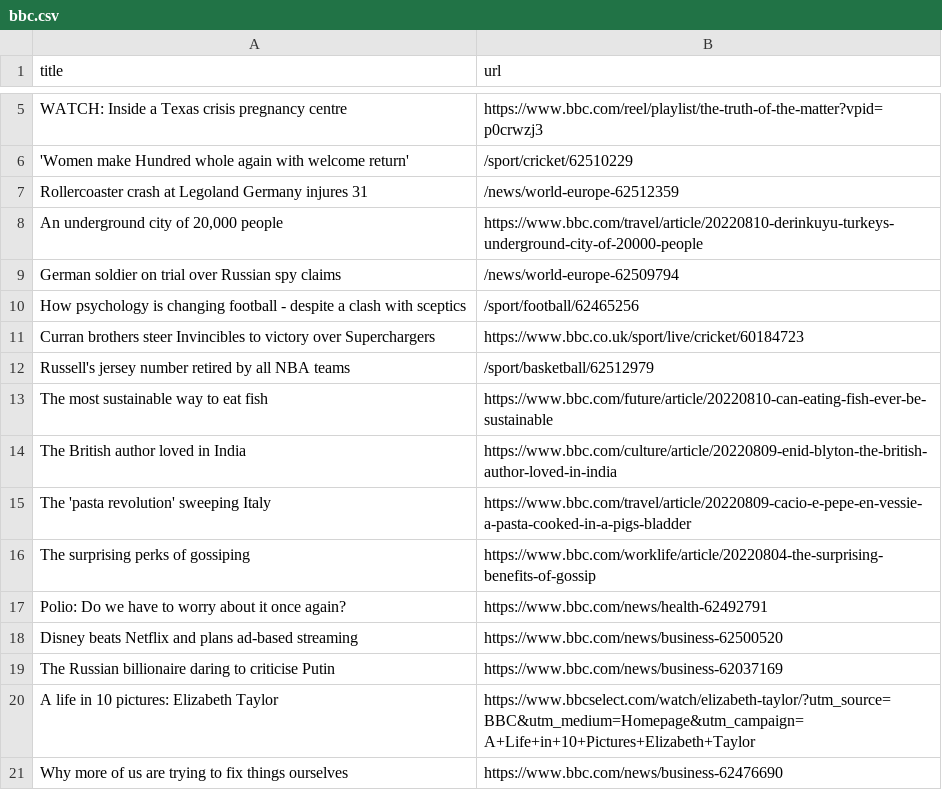
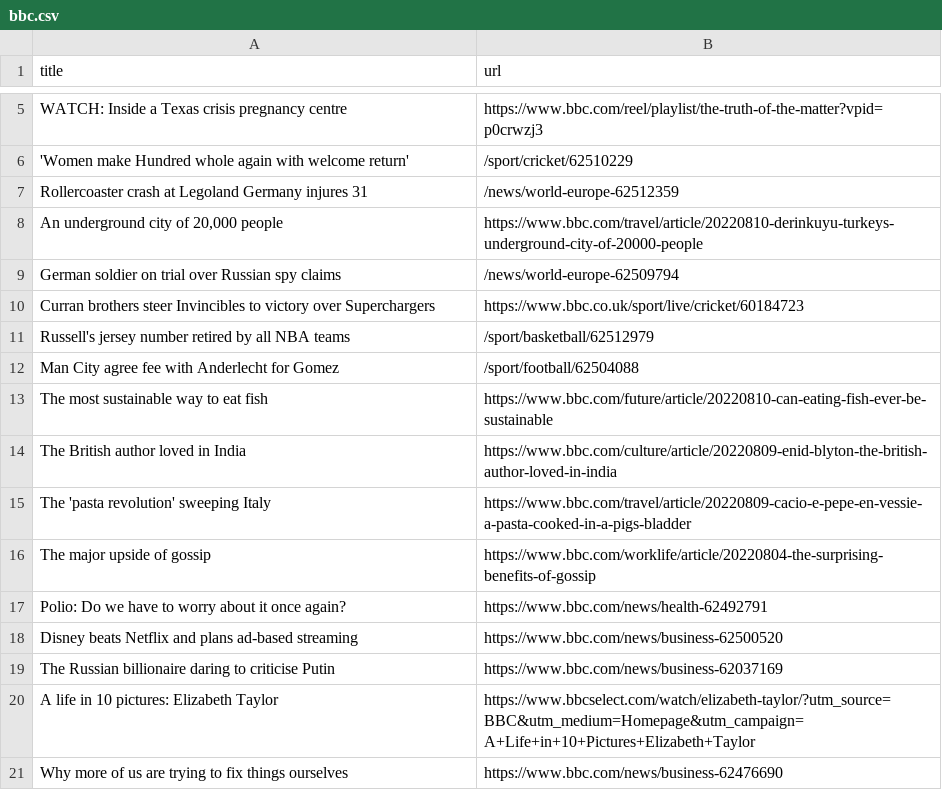
Before and after one commit to Danihisp/automatic-scraper-bbc-main, a CSV file: bbc.csv, drawn as a sheet; only a part is shown, gaps mark what is left out.

```diff
--- a/bbc.csv
+++ b/bbc.csv
@@ -9,5 +9,5 @@ Rollercoaster crash at Legoland Germany injures 31,/news/world-europe-62512359
 German soldier on trial over Russian spy claims,/news/world-europe-62509794
-How psychology is changing football - despite a clash with sceptics,/sport/football/62465256
 Curran brothers steer Invincibles to victory over Superchargers,https://www.bbc.co.uk/sport/live/cricket/60184723
 Russell's jersey number retired by all NBA teams,/sport/basketball/62512979
+Man City agree fee with Anderlecht for Gomez,/sport/football/62504088
 The most sustainable way to eat fish,https://www.bbc.com/future/article/20220810-can-eating-fish-ever-be-sustainable
@@ -15,3 +15,3 @@ The British author loved in India,https://www.bbc.com/culture/article/20220809-e
 The 'pasta revolution' sweeping Italy,https://www.bbc.com/travel/article/20220809-cacio-e-pepe-en-vessie-a-pasta-cooked-in-a-pigs-bladder
-The surprising perks of gossiping,https://www.bbc.com/worklife/article/20220804-the-surprising-benefits-of-gossip
+The major upside of gossip,https://www.bbc.com/worklife/article/20220804-the-surprising-benefits-of-gossip
 Polio: Do we have to worry about it once again?,https://www.bbc.com/news/health-62492791
```
